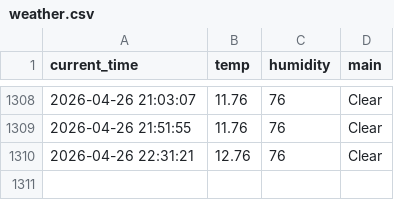
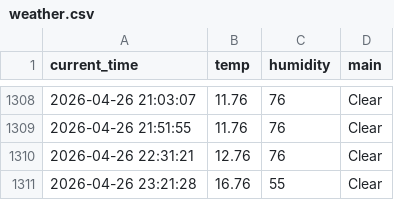
Before and after one commit to kyb7640-gif/weather_5m, a CSV file: weather.csv, drawn as a sheet; only a part is shown, gaps mark what is left out.

```diff
--- a/weather.csv
+++ b/weather.csv
@@ -1310 +1310,2 @@ current_time,temp,humidity,main
 2026-04-26 22:31:21,12.76,76,Clear
+2026-04-26 23:21:28,16.76,55,Clear
```
